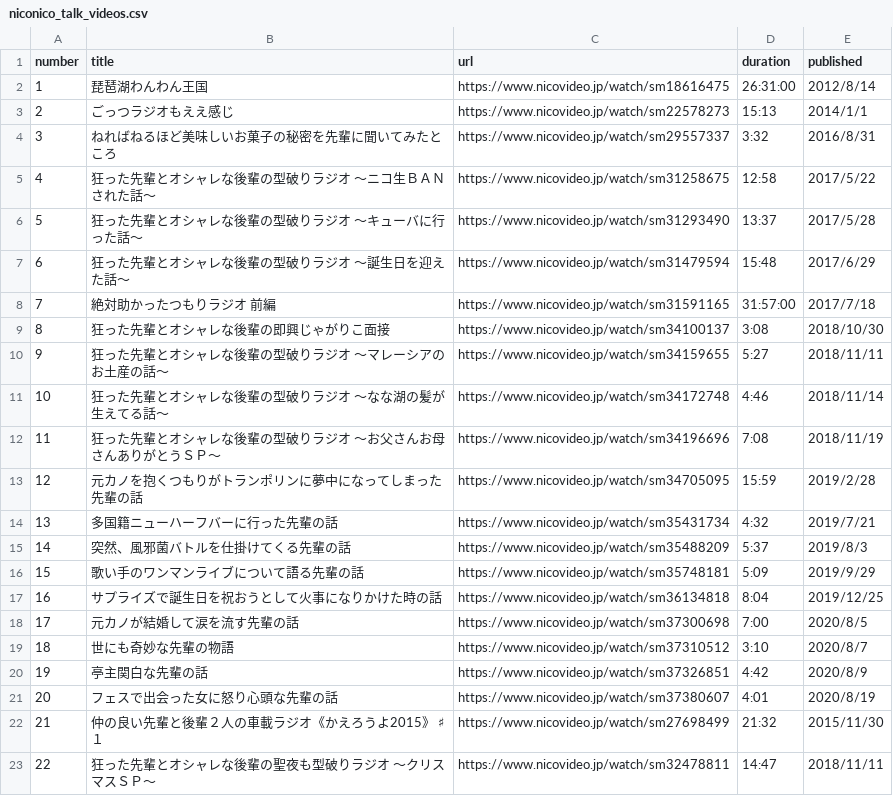
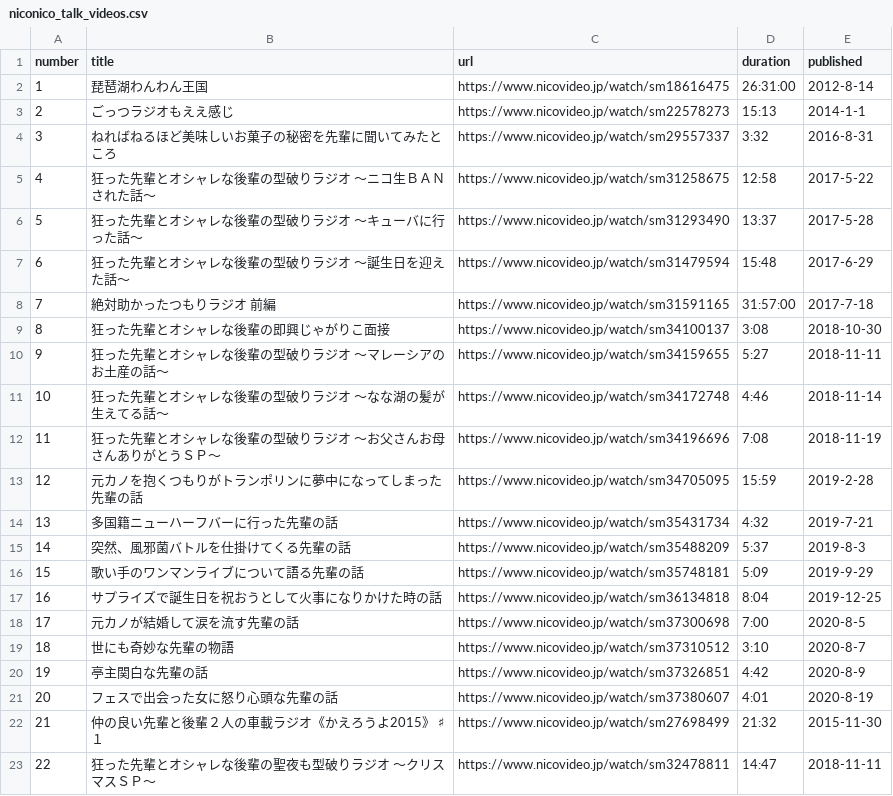
Before and after one commit to shi1268/Biwachap15gacha, a CSV file: niconico_talk_videos.csv, drawn as a sheet.

```diff
--- a/niconico_talk_videos.csv
+++ b/niconico_talk_videos.csv
@@ -1,23 +1,23 @@
 number,title,url,duration,published
-1,琵琶湖わんわん王国,https://www.nicovideo.jp/watch/sm18616475,26:31:00,2012/8/14
-2,ごっつラジオもええ感じ,https://www.nicovideo.jp/watch/sm22578273,15:13,2014/1/1
-3,ねればねるほど美味しいお菓子の秘密を先輩に聞いてみたところ,https://www.nicovideo.jp/watch/sm29557337,3:32,2016/8/31
-4,狂った先輩とオシャレな後輩の型破りラジオ　～ニコ生ＢＡＮされた話～,https://www.nicovideo.jp/watch/sm31258675,12:58,2017/5/22
-5,狂った先輩とオシャレな後輩の型破りラジオ　～キューバに行った話～,https://www.nicovideo.jp/watch/sm31293490,13:37,2017/5/28
-6,狂った先輩とオシャレな後輩の型破りラジオ　～誕生日を迎えた話～,https://www.nicovideo.jp/watch/sm31479594,15:48,2017/6/29
-7,絶対助かったつもりラジオ　前編,https://www.nicovideo.jp/watch/sm31591165,31:57:00,2017/7/18
-8,狂った先輩とオシャレな後輩の即興じゃがりこ面接,https://www.nicovideo.jp/watch/sm34100137,3:08,2018/10/30
-9,狂った先輩とオシャレな後輩の型破りラジオ　～マレーシアのお土産の話～,https://www.nicovideo.jp/watch/sm34159655,5:27,2018/11/11
-10,狂った先輩とオシャレな後輩の型破りラジオ　～なな湖の髪が生えてる話～,https://www.nicovideo.jp/watch/sm34172748,4:46,2018/11/14
-11,狂った先輩とオシャレな後輩の型破りラジオ　～お父さんお母さんありがとうＳＰ～,https://www.nicovideo.jp/watch/sm34196696,7:08,2018/11/19
-12,元カノを抱くつもりがトランポリンに夢中になってしまった先輩の話,https://www.nicovideo.jp/watch/sm34705095,15:59,2019/2/28
-13,多国籍ニューハーフバーに行った先輩の話,https://www.nicovideo.jp/watch/sm35431734,4:32,2019/7/21
-14,突然、風邪菌バトルを仕掛けてくる先輩の話,https://www.nicovideo.jp/watch/sm35488209,5:37,2019/8/3
-15,歌い手のワンマンライブについて語る先輩の話,https://www.nicovideo.jp/watch/sm35748181,5:09,2019/9/29
-16,サプライズで誕生日を祝おうとして火事になりかけた時の話,https://www.nicovideo.jp/watch/sm36134818,8:04,2019/12/25
-17,元カノが結婚して涙を流す先輩の話,https://www.nicovideo.jp/watch/sm37300698,7:00,2020/8/5
-18,世にも奇妙な先輩の物語,https://www.nicovideo.jp/watch/sm37310512,3:10,2020/8/7
-19,亭主関白な先輩の話,https://www.nicovideo.jp/watch/sm37326851,4:42,2020/8/9
-20,フェスで出会った女に怒り心頭な先輩の話,https://www.nicovideo.jp/watch/sm37380607,4:01,2020/8/19
-21,仲の良い先輩と後輩２人の車載ラジオ《かえろうよ2015》　♯１,https://www.nicovideo.jp/watch/sm27698499,21:32,2015/11/30
-22,狂った先輩とオシャレな後輩の聖夜も型破りラジオ　～クリスマスＳＰ～,https://www.nicovideo.jp/watch/sm32478811,14:47,2018/11/11
+1,琵琶湖わんわん王国,https://www.nicovideo.jp/watch/sm18616475,26:31:00,2012-8-14
+2,ごっつラジオもええ感じ,https://www.nicovideo.jp/watch/sm22578273,15:13,2014-1-1
+3,ねればねるほど美味しいお菓子の秘密を先輩に聞いてみたところ,https://www.nicovideo.jp/watch/sm29557337,3:32,2016-8-31
+4,狂った先輩とオシャレな後輩の型破りラジオ　～ニコ生ＢＡＮされた話～,https://www.nicovideo.jp/watch/sm31258675,12:58,2017-5-22
+5,狂った先輩とオシャレな後輩の型破りラジオ　～キューバに行った話～,https://www.nicovideo.jp/watch/sm31293490,13:37,2017-5-28
+6,狂った先輩とオシャレな後輩の型破りラジオ　～誕生日を迎えた話～,https://www.nicovideo.jp/watch/sm31479594,15:48,2017-6-29
+7,絶対助かったつもりラジオ　前編,https://www.nicovideo.jp/watch/sm31591165,31:57:00,2017-7-18
+8,狂った先輩とオシャレな後輩の即興じゃがりこ面接,https://www.nicovideo.jp/watch/sm34100137,3:08,2018-10-30
+9,狂った先輩とオシャレな後輩の型破りラジオ　～マレーシアのお土産の話～,https://www.nicovideo.jp/watch/sm34159655,5:27,2018-11-11
+10,狂った先輩とオシャレな後輩の型破りラジオ　～なな湖の髪が生えてる話～,https://www.nicovideo.jp/watch/sm34172748,4:46,2018-11-14
+11,狂った先輩とオシャレな後輩の型破りラジオ　～お父さんお母さんありがとうＳＰ～,https://www.nicovideo.jp/watch/sm34196696,7:08,2018-11-19
+12,元カノを抱くつもりがトランポリンに夢中になってしまった先輩の話,https://www.nicovideo.jp/watch/sm34705095,15:59,2019-2-28
+13,多国籍ニューハーフバーに行った先輩の話,https://www.nicovideo.jp/watch/sm35431734,4:32,2019-7-21
+14,突然、風邪菌バトルを仕掛けてくる先輩の話,https://www.nicovideo.jp/watch/sm35488209,5:37,2019-8-3
+15,歌い手のワンマンライブについて語る先輩の話,https://www.nicovideo.jp/watch/sm35748181,5:09,2019-9-29
+16,サプライズで誕生日を祝おうとして火事になりかけた時の話,https://www.nicovideo.jp/watch/sm36134818,8:04,2019-12-25
+17,元カノが結婚して涙を流す先輩の話,https://www.nicovideo.jp/watch/sm37300698,7:00,2020-8-5
+18,世にも奇妙な先輩の物語,https://www.nicovideo.jp/watch/sm37310512,3:10,2020-8-7
+19,亭主関白な先輩の話,https://www.nicovideo.jp/watch/sm37326851,4:42,2020-8-9
+20,フェスで出会った女に怒り心頭な先輩の話,https://www.nicovideo.jp/watch/sm37380607,4:01,2020-8-19
+21,仲の良い先輩と後輩２人の車載ラジオ《かえろうよ2015》　♯１,https://www.nicovideo.jp/watch/sm27698499,21:32,2015-11-30
+22,狂った先輩とオシャレな後輩の聖夜も型破りラジオ　～クリスマスＳＰ～,https://www.nicovideo.jp/watch/sm32478811,14:47,2018-11-11
```
Also changed, not shown: niconico_challenge_videos.csv, niconico_game_videos.csv.
